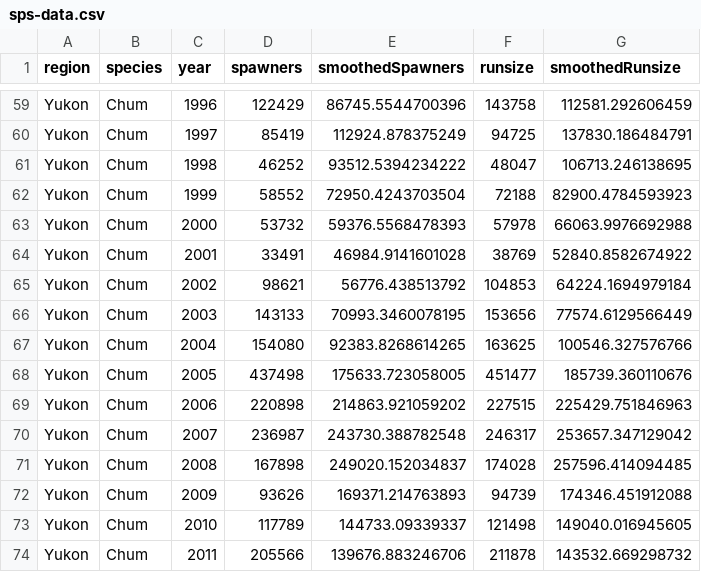
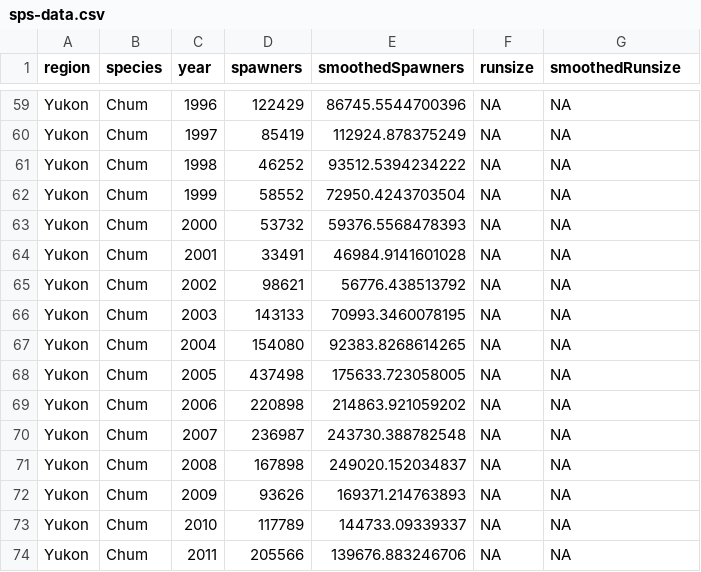
Before and after one commit to salmonwatersheds/state-of-salmon, a CSV file: output/sps-data.csv, drawn as a sheet; only a part is shown, gaps mark what is left out; the diff covers the shown part only.

```diff
--- a/output/sps-data.csv
+++ b/output/sps-data.csv
@@ -59,16 +59,16 @@
-"Yukon","Chum",1996,122429,86745.5544700396,143758,112581.292606459
-"Yukon","Chum",1997,85419,112924.878375249,94725,137830.186484791
-"Yukon","Chum",1998,46252,93512.5394234222,48047,106713.246138695
-"Yukon","Chum",1999,58552,72950.4243703504,72188,82900.4784593923
-"Yukon","Chum",2000,53732,59376.5568478393,57978,66063.9976692988
-"Yukon","Chum",2001,33491,46984.9141601028,38769,52840.8582674922
-"Yukon","Chum",2002,98621,56776.438513792,104853,64224.1694979184
-"Yukon","Chum",2003,143133,70993.3460078195,153656,77574.6129566449
-"Yukon","Chum",2004,154080,92383.8268614265,163625,100546.327576766
-"Yukon","Chum",2005,437498,175633.723058005,451477,185739.360110676
-"Yukon","Chum",2006,220898,214863.921059202,227515,225429.751846963
-"Yukon","Chum",2007,236987,243730.388782548,246317,253657.347129042
-"Yukon","Chum",2008,167898,249020.152034837,174028,257596.414094485
-"Yukon","Chum",2009,93626,169371.214763893,94739,174346.451912088
-"Yukon","Chum",2010,117789,144733.09339337,121498,149040.016945605
-"Yukon","Chum",2011,205566,139676.883246706,211878,143532.669298732
+"Yukon","Chum",1996,122429,86745.5544700396,NA,NA
+"Yukon","Chum",1997,85419,112924.878375249,NA,NA
+"Yukon","Chum",1998,46252,93512.5394234222,NA,NA
+"Yukon","Chum",1999,58552,72950.4243703504,NA,NA
+"Yukon","Chum",2000,53732,59376.5568478393,NA,NA
+"Yukon","Chum",2001,33491,46984.9141601028,NA,NA
+"Yukon","Chum",2002,98621,56776.438513792,NA,NA
+"Yukon","Chum",2003,143133,70993.3460078195,NA,NA
+"Yukon","Chum",2004,154080,92383.8268614265,NA,NA
+"Yukon","Chum",2005,437498,175633.723058005,NA,NA
+"Yukon","Chum",2006,220898,214863.921059202,NA,NA
+"Yukon","Chum",2007,236987,243730.388782548,NA,NA
+"Yukon","Chum",2008,167898,249020.152034837,NA,NA
+"Yukon","Chum",2009,93626,169371.214763893,NA,NA
+"Yukon","Chum",2010,117789,144733.09339337,NA,NA
+"Yukon","Chum",2011,205566,139676.883246706,NA,NA
```
Also changed, not shown: 54 edited cells elsewhere in this file, 3 other files.
